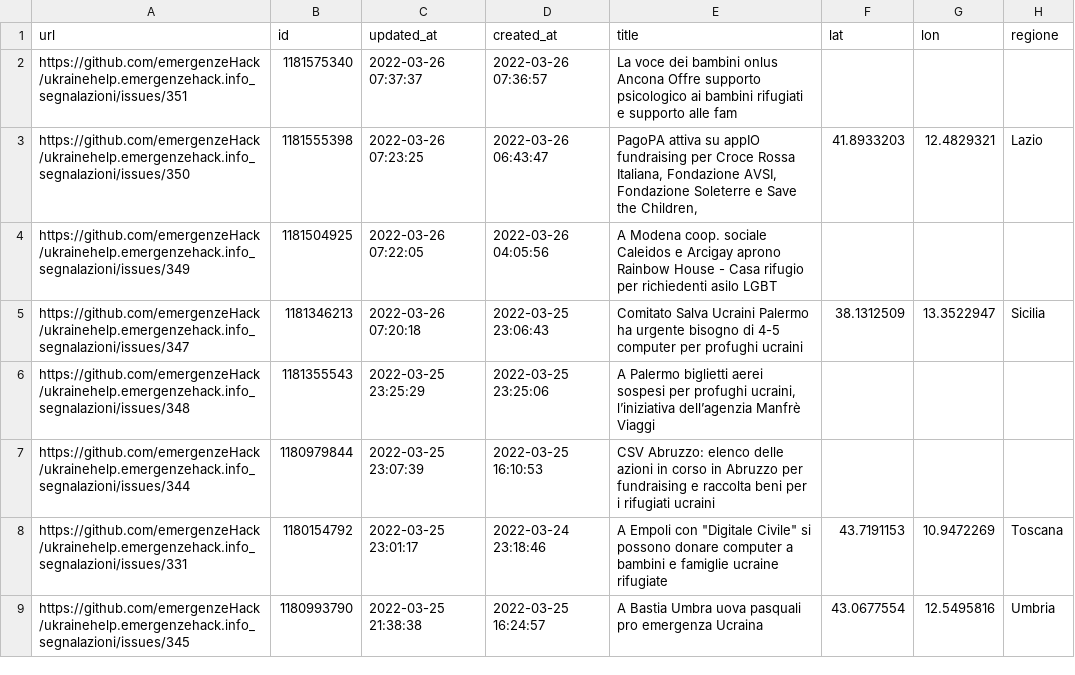
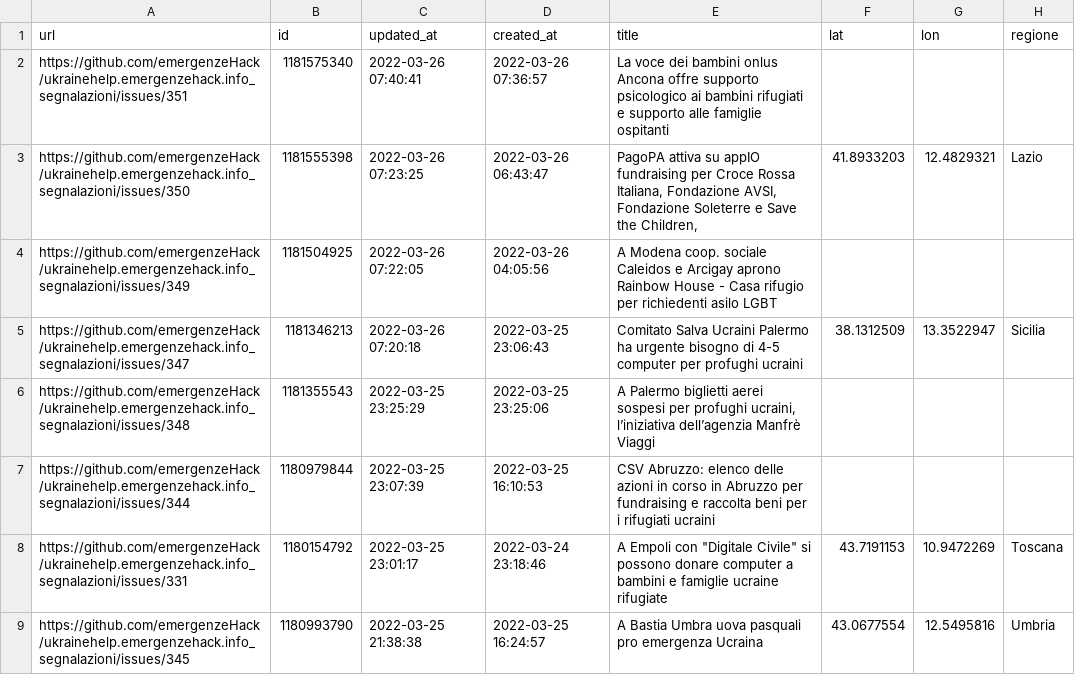
Before and after one commit to emergenzeHack/europehelp.info_segnalazioni, a CSV file: issues.csv, drawn as a sheet; only a part is shown; the diff names each change by its address in the sheet, - before the commit and + after, or states it on an @@ line.

```diff
--- a/issues.csv
+++ b/issues.csv
-C2 (updated_at): 2022-03-26 07:37:37
+C2 (updated_at): 2022-03-26 07:40:41
-E2 (title): …onlus Ancona Offre supporto psicologico ai bambini rifugiati e supporto alle fam
+E2 (title): …onlus Ancona offre supporto psicologico ai bambini rifugiati e supporto alle famiglie ospitanti
```
Also changed, not shown: 8 other files.
